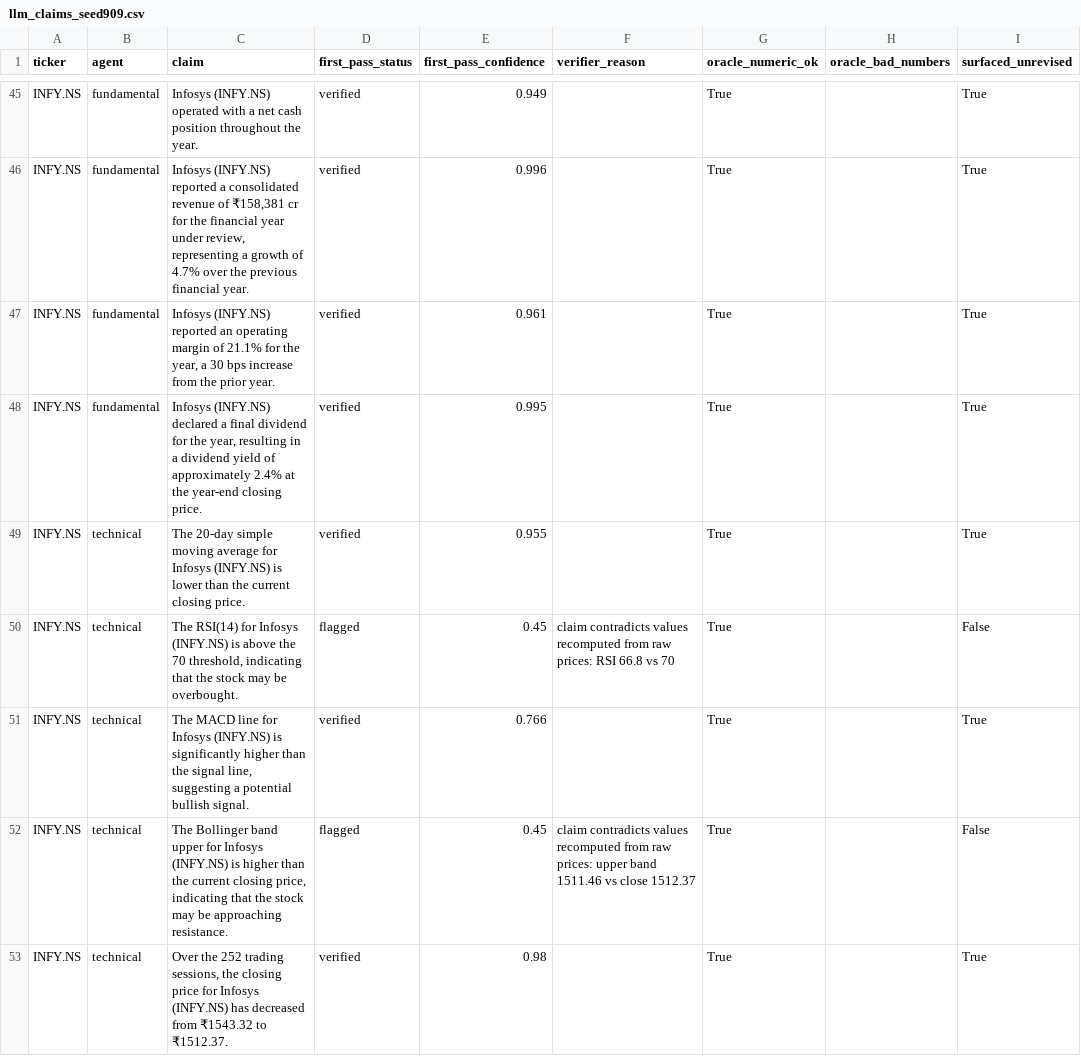
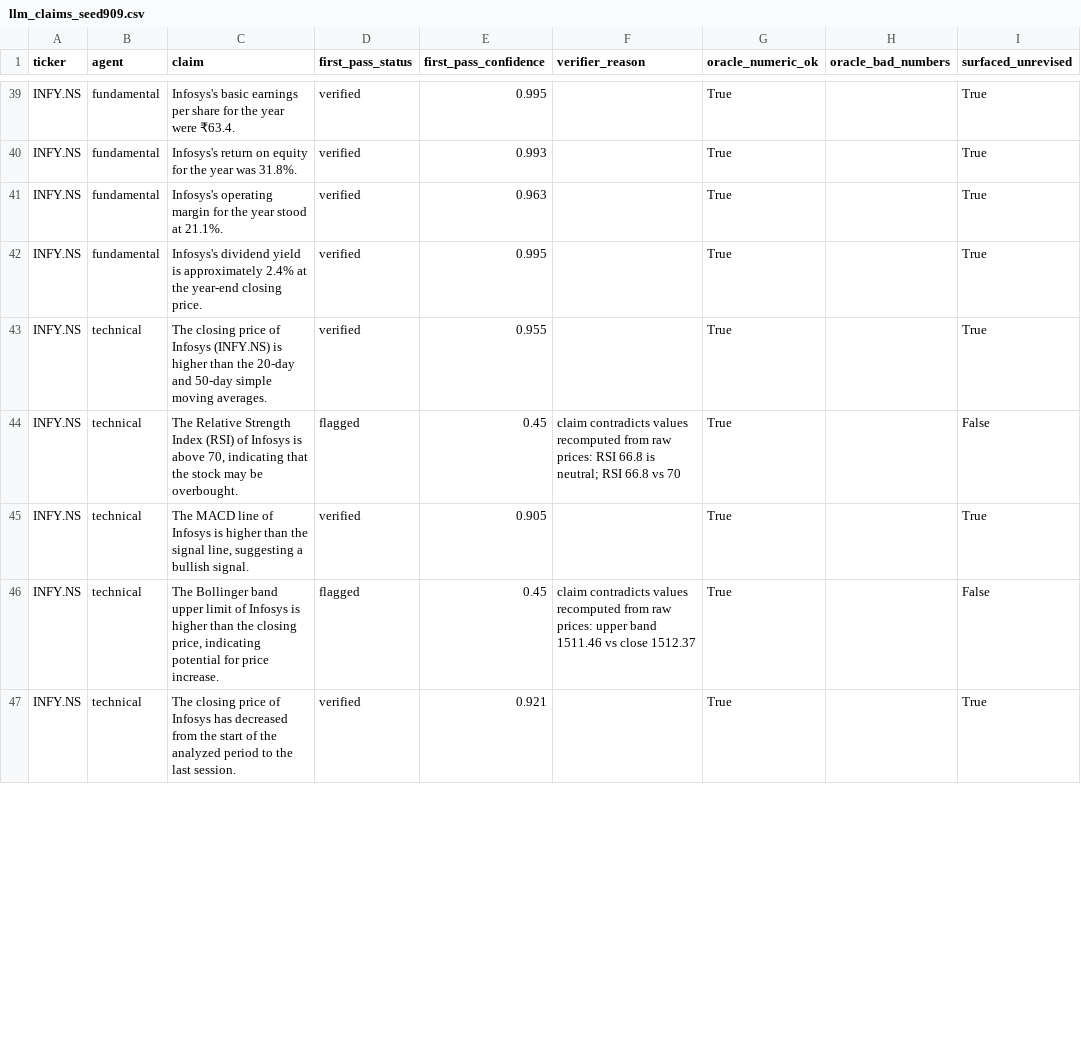
Before and after one commit to awasthiprashast/multi-agent-financial-research, a CSV file: results/llm_claims_seed909.csv, drawn as a sheet; only a part is shown, gaps mark what is left out; addresses are those after the commit; the diff covers the shown part only; the diff names each change by its address in the sheet, - before the commit and + after, or states it on an @@ line.

Commit message:
Support 12 companies, real fundamentals, live news and an Overall view section
- data/universe.py: one company list (12 NSE large-caps) read by the router, the
  verifier's entity binding, the corpus and the API. An unknown company is now an
  error (422) instead of silently analysing TCS; offline mode serves only the three
  snapshot companies.
- Real fundamentals: annual income statement and balance sheet from Yahoo Finance
  (revenue and growth, operating/net margin, EPS, debt-to-equity, ROE), every ratio
  computed in Python and stored as a dated evidence chunk. Banks skip operating
  margin and debt-to-equity. Live reports no longer touch the synthetic corpus.
- Live news: Google News headlines for the last 30 days that name the company, with
  plain RSS as fallback, so the sentiment agent works on live data.
- agents/synthesis.py: deterministic "Overall view" (price action, news tone vs trend,
  volatility and drawdown, growth vs price) whose sentences are verified like any other
  claim; pipeline option synthesize=True, off in the benchmark so numbers stay comparable.
- Verifier fixes found by testing and auditing real output:
  * label binding needs a distinguishing word ("operating margin" no longer matches
    "net margin" evidence)
  * decimal points no longer hide comparisons from the directional rules (a false
    "close lower than the 50-day average" had slipped through)
  * ISO dates no longer parse as numbers; "high/highest", "closed/close" etc. match
- Sentence splitting no longer cuts "52.4%" at the decimal point.
- Streamlit: company picker from the universe, clean errors.
- Results: Mistral and Groq (gpt-oss-120b) re-run on final code, manual audit updated;
  README and DEPLOY.md describe what is real and what is not.
- 98 tests, ~81% line coverage, ruff clean.

```diff
--- a/results/llm_claims_seed909.csv
+++ b/results/llm_claims_seed909.csv
-C39 (claim): Infosys (INFY.NS) operated with a net cash position throughout the year.
+C39 (claim): Infosys's basic earnings per share for the year were ₹63.4.
-E39 (first_pass_confidence): 0.949
+E39 (first_pass_confidence): 0.995
-C40 (claim): Infosys (INFY.NS) reported a consolidated revenue of ₹158,381 cr for the financial year under review, representing a growth of 4.7% over the previous financial year.
+C40 (claim): Infosys's return on equity for the year was 31.8%.
-E40 (first_pass_confidence): 0.996
+E40 (first_pass_confidence): 0.993
-C41 (claim): Infosys (INFY.NS) reported an operating margin of 21.1% for the year, a 30 bps increase from the prior year.
+C41 (claim): Infosys's operating margin for the year stood at 21.1%.
-E41 (first_pass_confidence): 0.961
+E41 (first_pass_confidence): 0.963
-C42 (claim): Infosys (INFY.NS) declared a final dividend for the year, resulting in a dividend yield of approximately 2.4%…
+C42 (claim): Infosys's dividend yield is approximately 2.4%…
-C43 (claim): The 20-day simple moving average for Infosys (INFY.NS) is lower than the current closing price.
+C43 (claim): The closing price of Infosys (INFY.NS) is higher than the 20-day and 50-day simple moving averages.
-C44 (claim): The RSI(14) for Infosys (INFY.NS) is above the 70 threshold, indicating that…
+C44 (claim): The Relative Strength Index (RSI) of Infosys is above 70, indicating that…
-F44 (verifier_reason): …RSI 66.8 vs 70
+F44 (verifier_reason): …RSI 66.8 is neutral; RSI 66.8 vs 70
-C45 (claim): …MACD line for Infosys (INFY.NS) is significantly higher than the signal line, suggesting a potential bullish signal.
+C45 (claim): …MACD line of Infosys is higher than the signal line, suggesting a bullish signal.
-E45 (first_pass_confidence): 0.766
+E45 (first_pass_confidence): 0.905
-C46 (claim): …band upper for Infosys (INFY.NS) is higher than the current closing price, indicating that the stock may be approaching resistance.
+C46 (claim): …band upper limit of Infosys is higher than the closing price, indicating potential for price increase.
-C47 (claim): Over the 252 trading sessions, the closing price for Infosys (INFY.NS) has decreased from ₹1543.32 to ₹1512.37.
+C47 (claim): The closing price of Infosys has decreased from the start of the analyzed period to the last session.
-E47 (first_pass_confidence): 0.98
+E47 (first_pass_confidence): 0.921
```
Also changed, not shown: 2 added rows, 8 removed rows and 62 edited cells elsewhere in this file, results/groq_llm_claims.csv, results/groq_llm_claims_seed909.csv, 42 other files.
